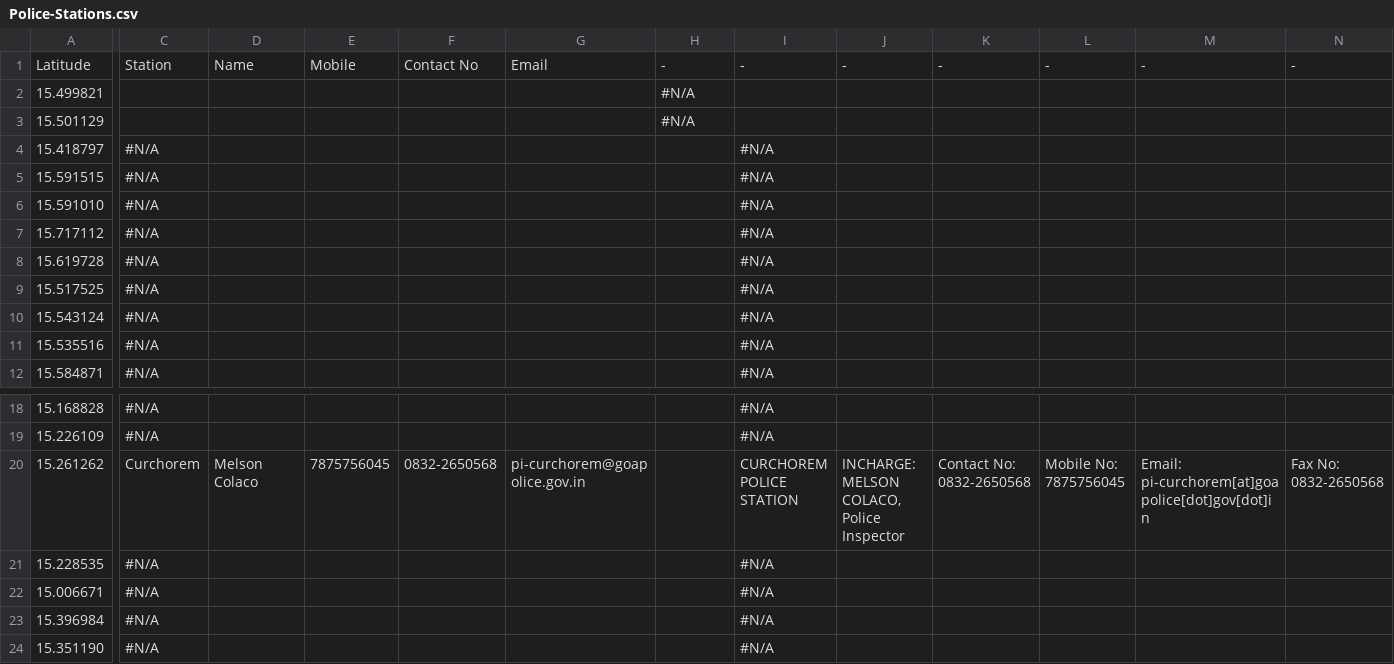
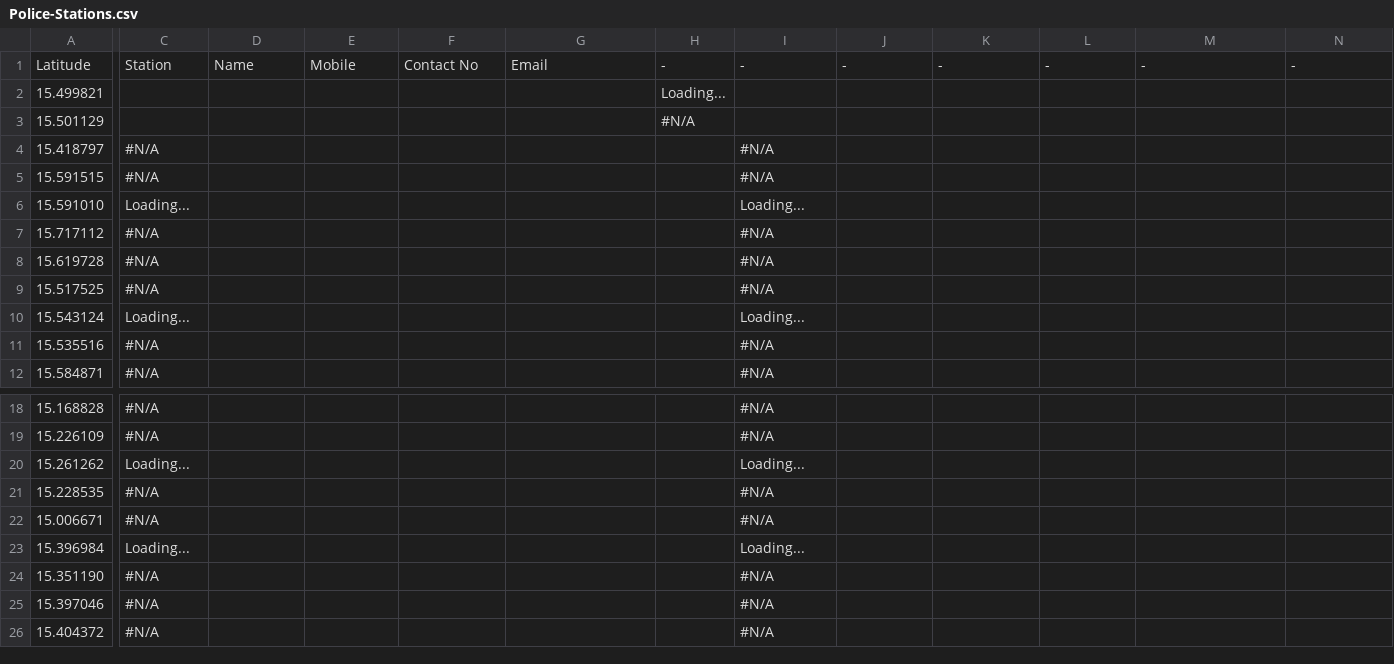
Before and after one commit to alansaviolobo/google-sheets-to-json-converter, a CSV file: data/Police-Stations.csv, drawn as a sheet; only a part is shown, gaps mark what is left out; the shorter side is filled out with more unchanged rows; the diff names each change by its address in the sheet, - before the commit and + after, or states it on an @@ line.

```diff
--- a/data/Police-Stations.csv
+++ b/data/Police-Stations.csv
-H2: #N/A
+H2: Loading...
-C6: #N/A
+C6: Loading...
-I6: #N/A
+I6: Loading...
-C10: #N/A
+C10: Loading...
-I10: #N/A
+I10: Loading...
-C20: Curchorem
+C20: Loading...
-D20: Melson Colaco
+D20: (empty)
-E20: 7875756045
+E20: (empty)
-F20: 0832-2650568
+F20: (empty)
-G20: pi-curchorem@goapolice.gov.in
+G20: (empty)
-I20: CURCHOREM POLICE STATION
+I20: Loading...
-J20: INCHARGE: MELSON COLACO, Police Inspector
+J20: (empty)
-K20: Contact No: 0832-2650568
+K20: (empty)
-L20: Mobile No: 7875756045
+L20: (empty)
-M20: Email: pi-curchorem[at]goapolice[dot]gov[dot]in
+M20: (empty)
-N20: Fax No: 0832-2650568
+N20: (empty)
-C23: #N/A
+C23: Loading...
-I23: #N/A
+I23: Loading...
```
Also changed, not shown: data/Boats.csv, data/Dam-Levels.csv, 12 other files.
